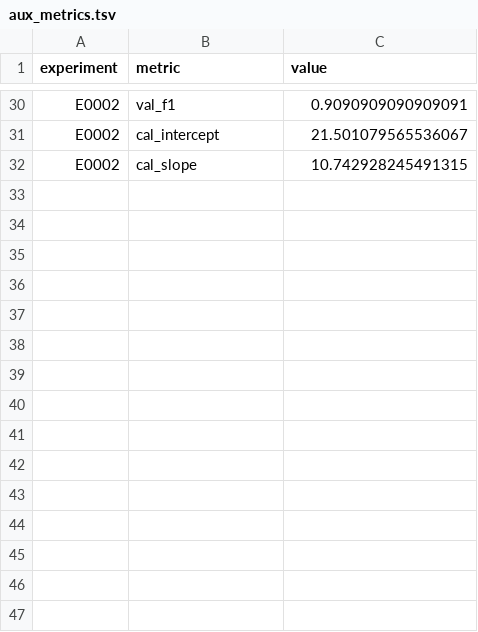
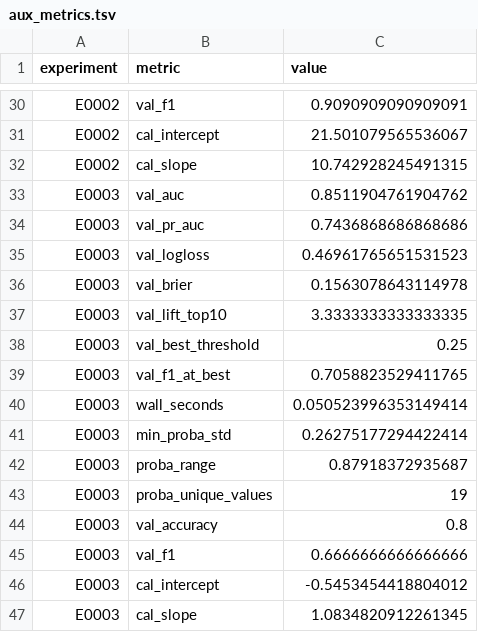
Before and after one commit to Xiang-Shan/klein-auto-research, a TSV file: studies/09-iris-first-lesson/aux_metrics.tsv, drawn as a sheet; only a part is shown, gaps mark what is left out.

```diff
--- a/studies/09-iris-first-lesson/aux_metrics.tsv
+++ b/studies/09-iris-first-lesson/aux_metrics.tsv
@@ -32 +32,16 @@ E0002	cal_intercept	21.501079565536067
 E0002	cal_slope	10.742928245491315
+E0003	val_auc	0.8511904761904762
+E0003	val_pr_auc	0.7436868686868686
+E0003	val_logloss	0.46961765651531523
+E0003	val_brier	0.1563078643114978
+E0003	val_lift_top10	3.3333333333333335
+E0003	val_best_threshold	0.25
+E0003	val_f1_at_best	0.7058823529411765
+E0003	wall_seconds	0.050523996353149414
+E0003	min_proba_std	0.26275177294422414
+E0003	proba_range	0.87918372935687
+E0003	proba_unique_values	19
+E0003	val_accuracy	0.8
+E0003	val_f1	0.6666666666666666
+E0003	cal_intercept	-0.5453454418804012
+E0003	cal_slope	1.0834820912261345
```
Also changed, not shown: studies/09-iris-first-lesson/results.tsv, 5 other files.
